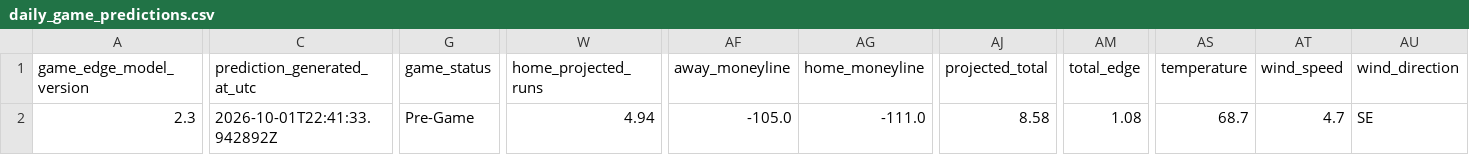
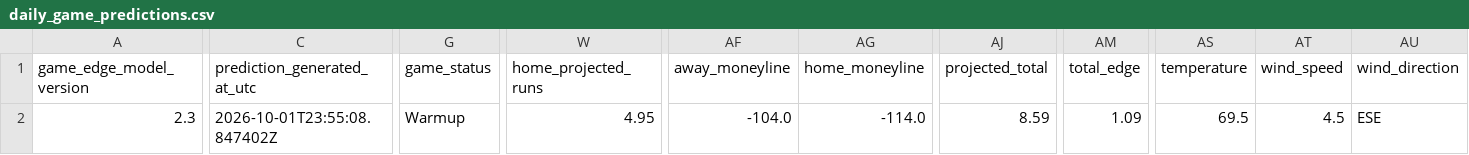
Before and after one commit to SSpeterson2b/launchpoint-hr, a CSV file: data/daily_game_predictions.csv, drawn as a sheet; only a part is shown, gaps mark what is left out; the diff covers the shown part only; the diff names each change by its address in the sheet, - before the commit and + after, or states it on an @@ line.

Commit message:
Update public MLB Game Edge predictions

```diff
--- a/data/daily_game_predictions.csv
+++ b/data/daily_game_predictions.csv
-C2 (prediction_generated_at_utc): 2026-10-01T22:41:33.942892Z
+C2 (prediction_generated_at_utc): 2026-10-01T23:55:08.847402Z
-G2 (game_status): Pre-Game
+G2 (game_status): Warmup
-W2 (home_projected_runs): 4.94
+W2 (home_projected_runs): 4.95
-AF2 (away_moneyline): -105.0
+AF2 (away_moneyline): -104.0
-AG2 (home_moneyline): -111.0
+AG2 (home_moneyline): -114.0
-AJ2 (projected_total): 8.58
+AJ2 (projected_total): 8.59
-AM2 (total_edge): 1.08
+AM2 (total_edge): 1.09
-AS2 (temperature): 68.7
+AS2 (temperature): 69.5
-AT2 (wind_speed): 4.7
+AT2 (wind_speed): 4.5
-AU2 (wind_direction): SE
+AU2 (wind_direction): ESE
```
Also changed, not shown: 1 edited cell elsewhere in this file.
